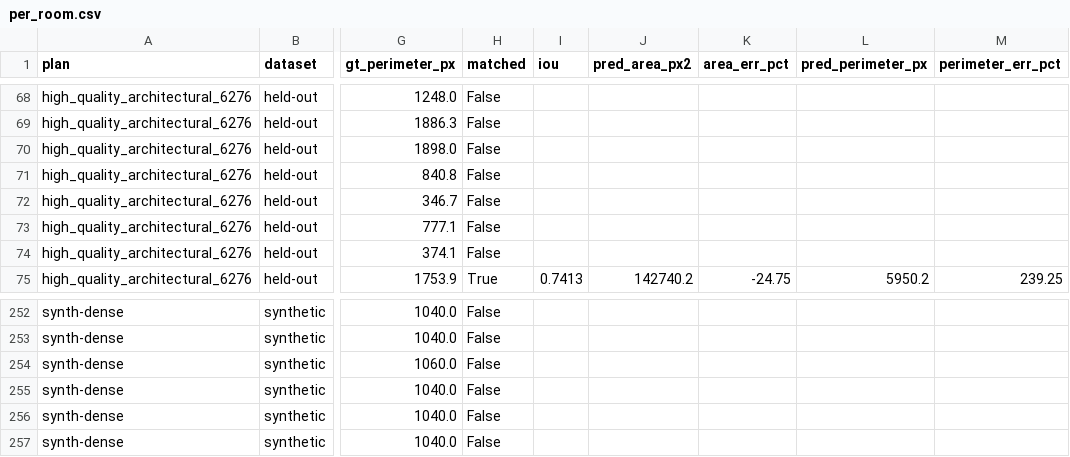
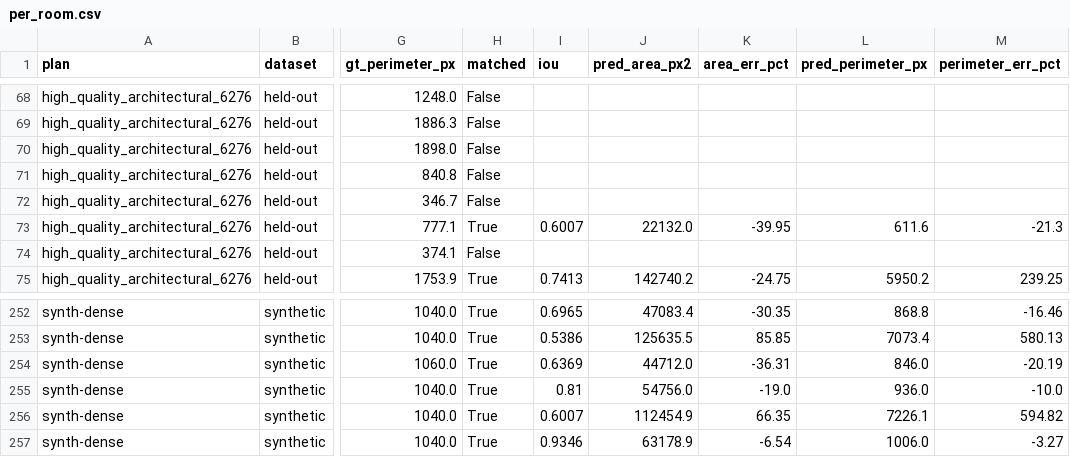
Before and after one commit to dzakybd/quantity-lab, a CSV file: runs/per_room.csv, drawn as a sheet; only a part is shown, gaps mark what is left out; the diff covers the shown part only; the diff names each change by its address in the sheet, - before the commit and + after, or states it on an @@ line.

Commit message:
Trained model: split rooms at narrow openings (did not transfer)
The model leaks rooms into each other through doorways it does not
label as wall. split_necks seeds one room per floor core farther than
r = neck_share * sqrt(floor area) from any wall and grows each core
back with a marker watershed on the distance map, so narrow openings
become boundaries; floor is never added or removed (tested).

Chosen on the three train plans only: neck_share 0.04 raised train
room F1 from 0.683 to 0.750, but its neighbours (0.03, 0.06) scored no
better than off, a sign of a fragile optimum. Frozen and run once on the
held-out plans: mean room F1 0.712 -> 0.720, median 0.778 -> 0.757,
count MAE 2.7 -> 2.3; plan 9453 goes from 3 to 5 rooms of 9 but its F1
drops (0.167 -> 0.143) because the cuts do not follow the real rooms.
Kept as chosen; changing it after seeing the test plans would be tuning
on them.

```diff
--- a/runs/per_room.csv
+++ b/runs/per_room.csv
-H73 (matched): False
+H73 (matched): True
-I73 (iou): (empty)
+I73 (iou): 0.6007
-J73 (pred_area_px2): (empty)
+J73 (pred_area_px2): 22132.0
-K73 (area_err_pct): (empty)
+K73 (area_err_pct): -39.95
-L73 (pred_perimeter_px): (empty)
+L73 (pred_perimeter_px): 611.6
-M73 (perimeter_err_pct): (empty)
+M73 (perimeter_err_pct): -21.3
-H252:H257 (matched): False
+H252:H257 (matched): True
-I252 (iou): (empty)
+I252 (iou): 0.6965
-J252 (pred_area_px2): (empty)
+J252 (pred_area_px2): 47083.4
-K252 (area_err_pct): (empty)
+K252 (area_err_pct): -30.35
-L252 (pred_perimeter_px): (empty)
+L252 (pred_perimeter_px): 868.8
-M252 (perimeter_err_pct): (empty)
+M252 (perimeter_err_pct): -16.46
-I253 (iou): (empty)
+I253 (iou): 0.5386
-J253 (pred_area_px2): (empty)
+J253 (pred_area_px2): 125635.5
-K253 (area_err_pct): (empty)
+K253 (area_err_pct): 85.85
-L253 (pred_perimeter_px): (empty)
+L253 (pred_perimeter_px): 7073.4
-M253 (perimeter_err_pct): (empty)
+M253 (perimeter_err_pct): 580.13
-I254 (iou): (empty)
+I254 (iou): 0.6369
-J254 (pred_area_px2): (empty)
+J254 (pred_area_px2): 44712.0
-K254 (area_err_pct): (empty)
+K254 (area_err_pct): -36.31
-L254 (pred_perimeter_px): (empty)
+L254 (pred_perimeter_px): 846.0
-M254 (perimeter_err_pct): (empty)
+M254 (perimeter_err_pct): -20.19
-I255 (iou): (empty)
+I255 (iou): 0.81
-J255 (pred_area_px2): (empty)
+J255 (pred_area_px2): 54756.0
-K255 (area_err_pct): (empty)
+K255 (area_err_pct): -19.0
-L255 (pred_perimeter_px): (empty)
+L255 (pred_perimeter_px): 936.0
-M255 (perimeter_err_pct): (empty)
+M255 (perimeter_err_pct): -10.0
-I256 (iou): (empty)
+I256 (iou): 0.6007
-J256 (pred_area_px2): (empty)
+J256 (pred_area_px2): 112454.9
-K256 (area_err_pct): (empty)
+K256 (area_err_pct): 66.35
-L256 (pred_perimeter_px): (empty)
+L256 (pred_perimeter_px): 7226.1
-M256 (perimeter_err_pct): (empty)
+M256 (perimeter_err_pct): 594.82
-I257 (iou): (empty)
+I257 (iou): 0.9346
-J257 (pred_area_px2): (empty)
+J257 (pred_area_px2): 63178.9
-K257 (area_err_pct): (empty)
+K257 (area_err_pct): -6.54
-L257 (pred_perimeter_px): (empty)
+L257 (pred_perimeter_px): 1006.0
-M257 (perimeter_err_pct): (empty)
+M257 (perimeter_err_pct): -3.27
```
Also changed, not shown: 95 edited cells elsewhere in this file, 10 other files.
